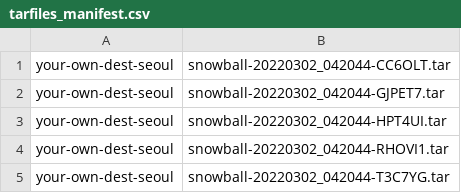
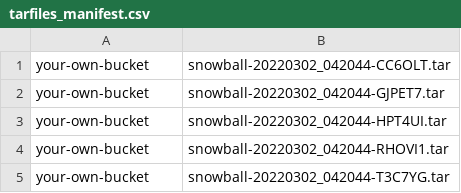
Before and after one commit to aws-samples/s3booster-snowball, a CSV file: s3batch-lambda/tarfiles_manifest.csv, drawn as a sheet.

Commit message:
manifest.csv

```diff
--- a/s3batch-lambda/tarfiles_manifest.csv
+++ b/s3batch-lambda/tarfiles_manifest.csv
@@ -1,5 +1,5 @@
-your-own-dest-seoul,snowball-20220302_042044-CC6OLT.tar
-your-own-dest-seoul,snowball-20220302_042044-GJPET7.tar
-your-own-dest-seoul,snowball-20220302_042044-HPT4UI.tar
-your-own-dest-seoul,snowball-20220302_042044-RHOVI1.tar
-your-own-dest-seoul,snowball-20220302_042044-T3C7YG.tar
+your-own-bucket, snowball-20220302_042044-CC6OLT.tar
+your-own-bucket, snowball-20220302_042044-GJPET7.tar
+your-own-bucket, snowball-20220302_042044-HPT4UI.tar
+your-own-bucket, snowball-20220302_042044-RHOVI1.tar
+your-own-bucket, snowball-20220302_042044-T3C7YG.tar
```
